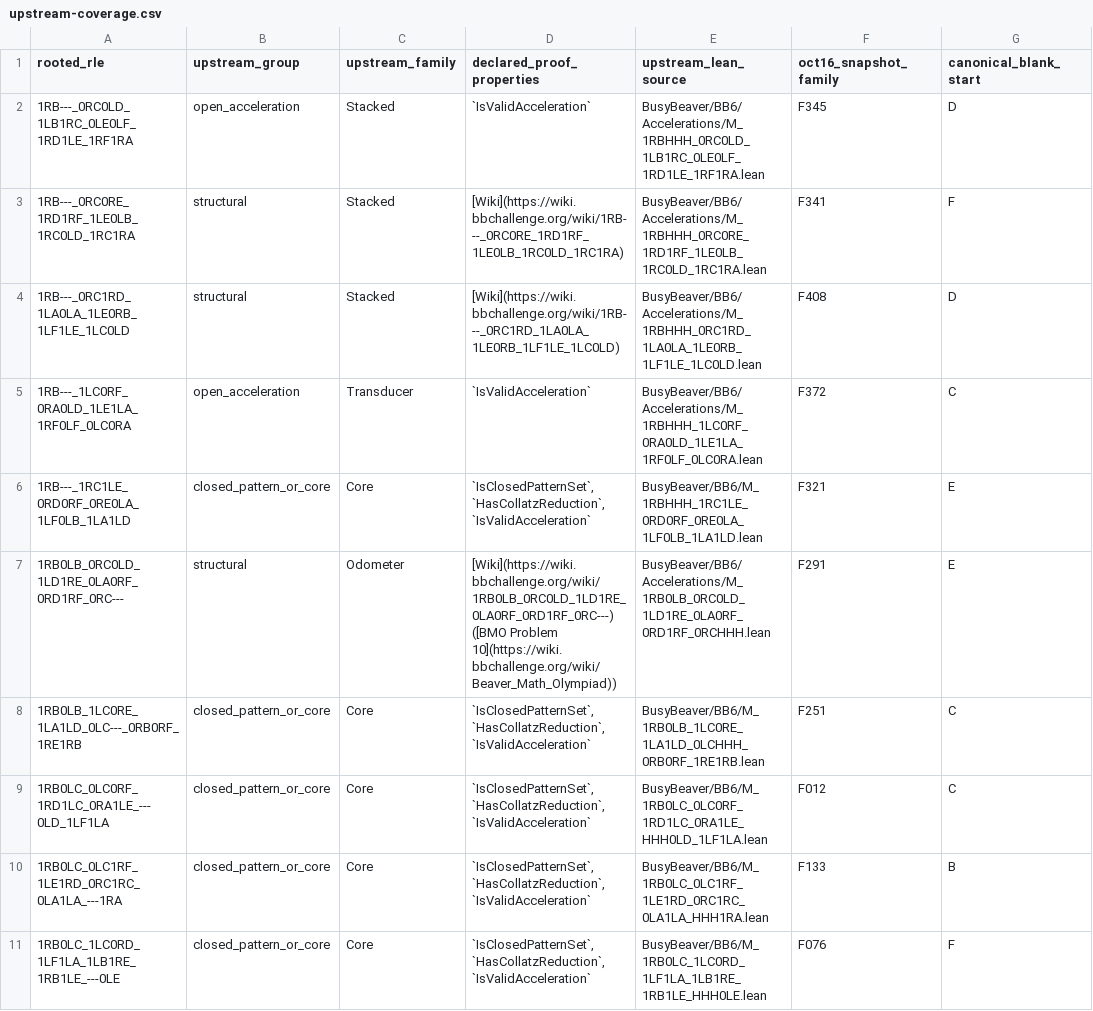
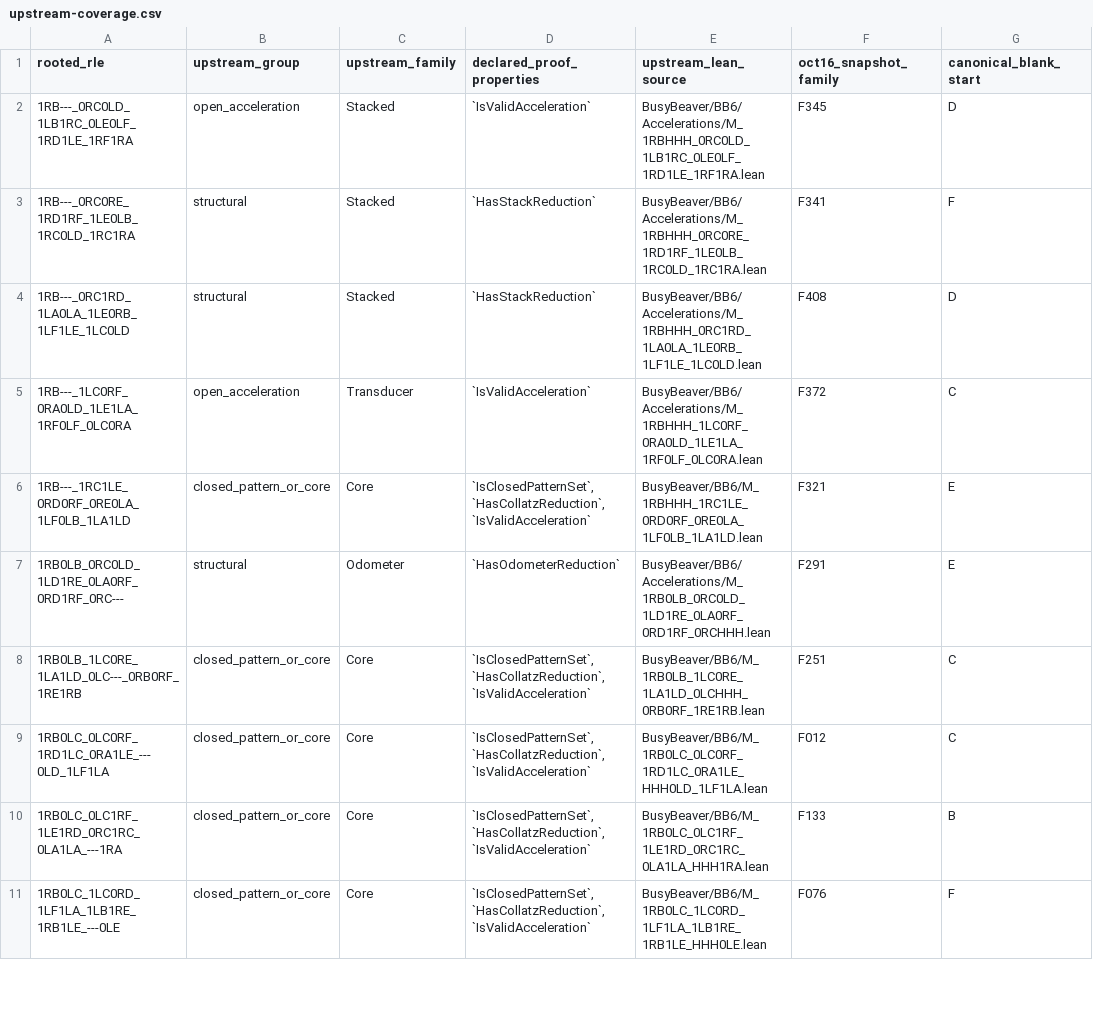
Before and after one commit to FlareZ123/bb6, a CSV file: im-results/agent24-upstream-census/upstream-coverage.csv, drawn as a sheet; only a part is shown; the diff covers the shown part only; the diff names each change by its address in the sheet, - before the commit and + after, or states it on an @@ line.

Commit message:
Agent 24: correct structural reduction property column in 15 upstream rows

```diff
--- a/im-results/agent24-upstream-census/upstream-coverage.csv
+++ b/im-results/agent24-upstream-census/upstream-coverage.csv
-D3 (declared_proof_properties): [Wiki](https://wiki.bbchallenge.org/wiki/1RB---_0RC0RE_1RD1RF_1LE0LB_1RC0LD_1RC1RA)
+D3 (declared_proof_properties): `HasStackReduction`
-D4 (declared_proof_properties): [Wiki](https://wiki.bbchallenge.org/wiki/1RB---_0RC1RD_1LA0LA_1LE0RB_1LF1LE_1LC0LD)
+D4 (declared_proof_properties): `HasStackReduction`
-D7 (declared_proof_properties): [Wiki](https://wiki.bbchallenge.org/wiki/1RB0LB_0RC0LD_1LD1RE_0LA0RF_0RD1RF_0RC---) ([BMO Problem 10](https://wiki.bbchallenge.org/wiki/Beaver_Math_Olympiad))
+D7 (declared_proof_properties): `HasOdometerReduction`
```
Also changed, not shown: 12 edited cells elsewhere in this file.
